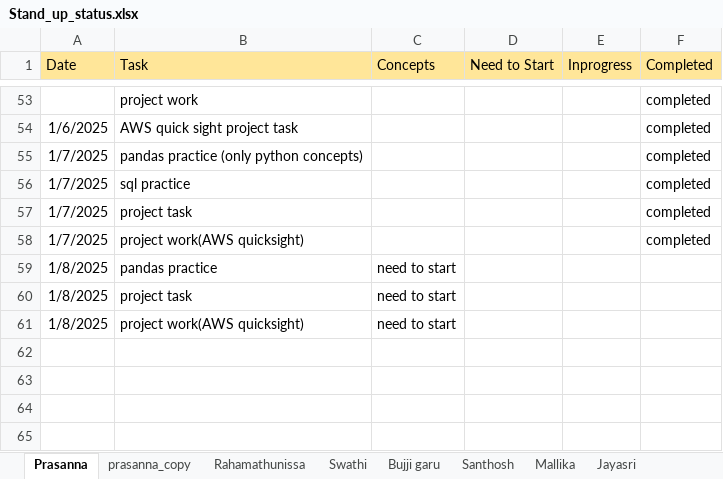
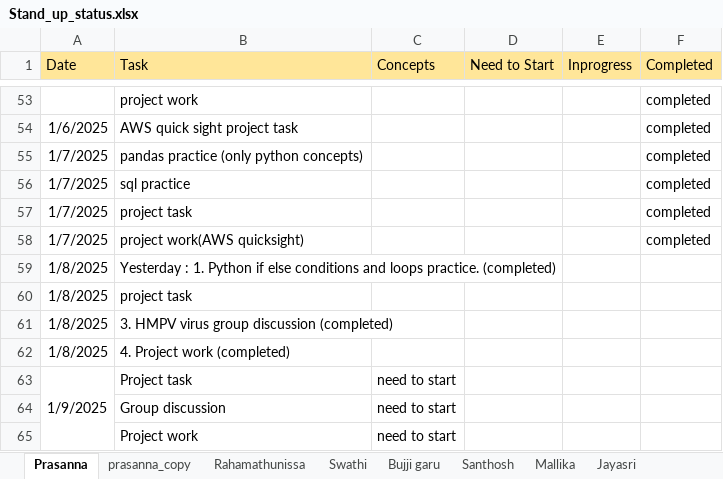
Before and after one commit to jayasriNandipu/Daily_standup_all, an Excel workbook: Stand_up_status.xlsx, sheet Prasanna, drawn as a sheet; only a part is shown, gaps mark what is left out; values as stored, in another font and other column widths than the file's, no borders; addresses are those after the commit; the diff names each change by its address in the sheet, - before the commit and + after, or states it on an @@ line.

Commit message:
add file

```diff
--- a/Stand_up_status.xlsx (sheet Prasanna)
+++ b/Stand_up_status.xlsx (sheet Prasanna)
-B59 (Task): pandas practice
+B59 (Task): Yesterday : 1. Python if else conditions and loops practice. (completed)
-C59:C60 (Concepts): need to start
+C59:C60 (Concepts): (empty)
+row 61: 1/8/2025 | 3. HMPV virus group discussion (completed)
-B62 (Task): project work(AWS quicksight)
+B62 (Task): 4. Project work (completed)
-C62 (Concepts): need to start
+C62 (Concepts): (empty)
+row 63: 1/9/2025 | Project task | need to start
+row 64:  | Group discussion | need to start
+row 65:  | Project work | need to start
```
